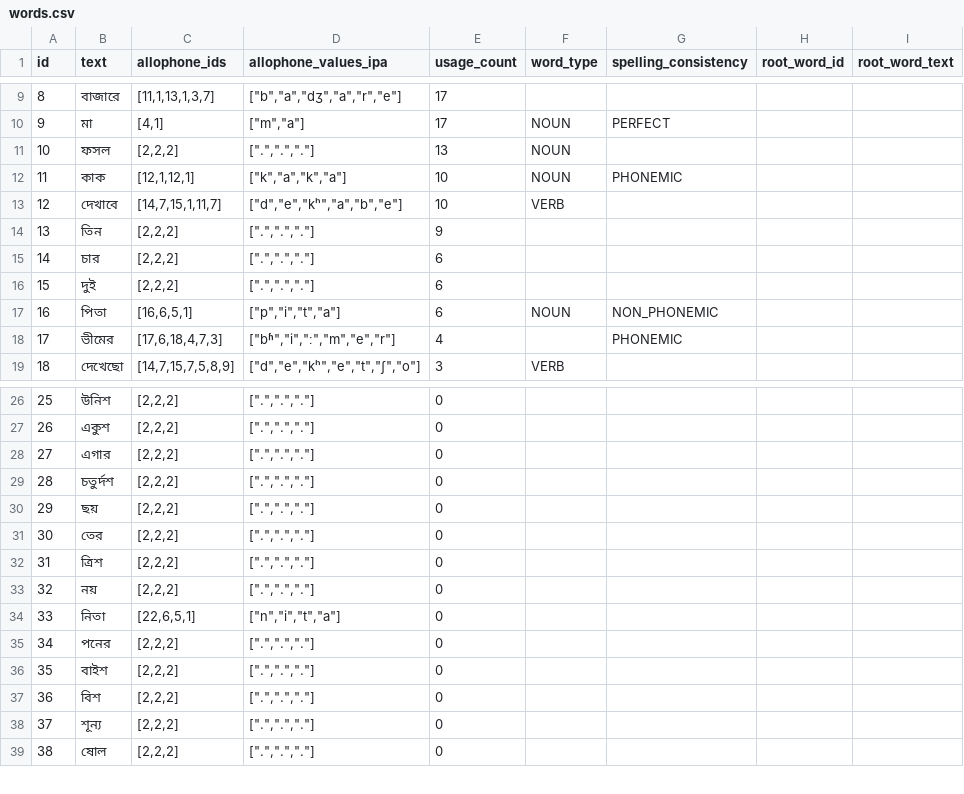
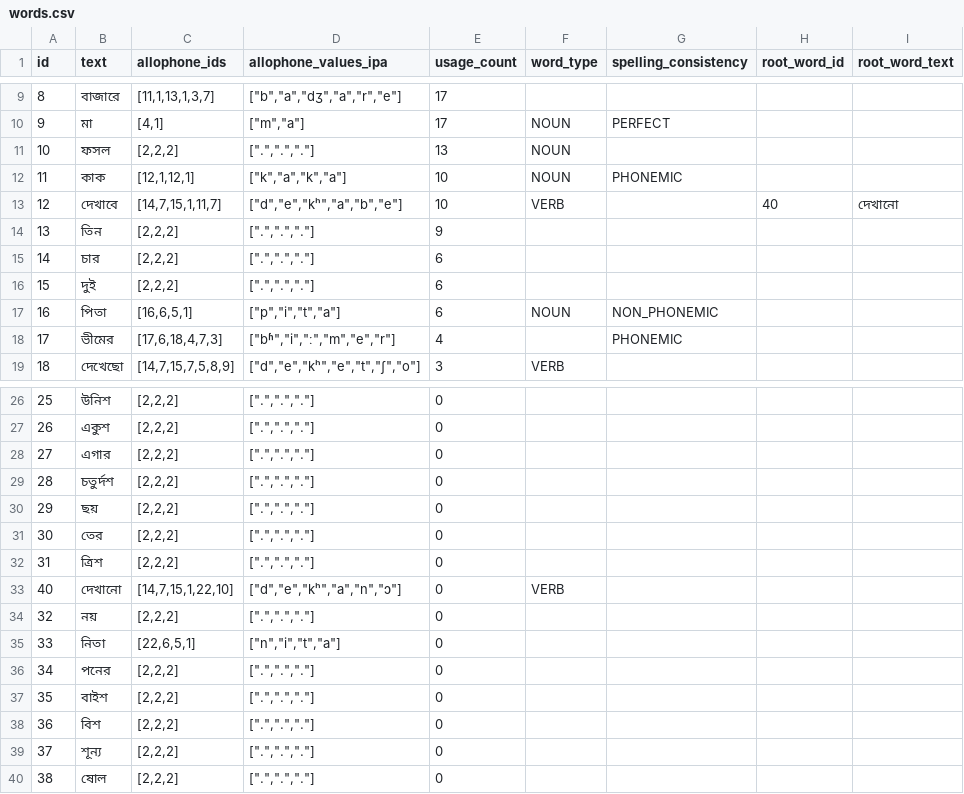
Before and after one commit to elimu-ai/webapp, a CSV file: src/main/resources/db/content_TEST/ben/words.csv, drawn as a sheet; only a part is shown, gaps mark what is left out.

Commit message:
#829 Add root Word
- CSV export from Bengali (TEST)

```diff
--- a/src/main/resources/db/content_TEST/ben/words.csv
+++ b/src/main/resources/db/content_TEST/ben/words.csv
@@ -12,3 +12,3 @@ id,text,allophone_ids,allophone_values_ipa,usage_count,word_type,spelling_consis
 11,কাক,"[12,1,12,1]","[""k"",""a"",""k"",""a""]",10,NOUN,PHONEMIC,,
-12,দেখাবে,"[14,7,15,1,11,7]","[""d"",""e"",""kʰ"",""a"",""b"",""e""]",10,VERB,,,
+12,দেখাবে,"[14,7,15,1,11,7]","[""d"",""e"",""kʰ"",""a"",""b"",""e""]",10,VERB,,40,দেখানো
 13,তিন,"[2,2,2]","[""."",""."","".""]",9,,,,
@@ -32,2 +32,3 @@ id,text,allophone_ids,allophone_values_ipa,usage_count,word_type,spelling_consis
 31,ত্রিশ,"[2,2,2]","[""."",""."","".""]",0,,,,
+40,দেখানো,"[14,7,15,1,22,10]","[""d"",""e"",""kʰ"",""a"",""n"",""ɔ""]",0,VERB,,,
 32,নয়,"[2,2,2]","[""."",""."","".""]",0,,,,
```
